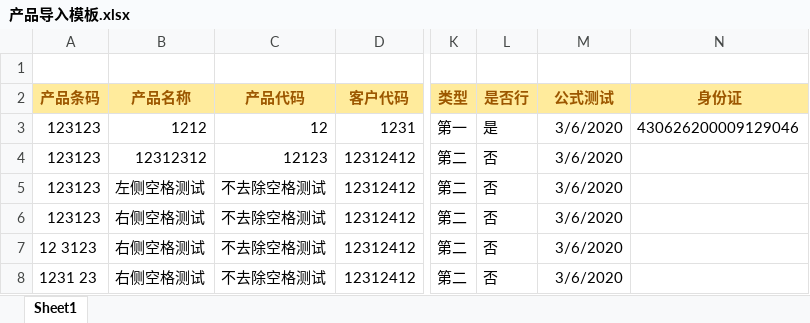
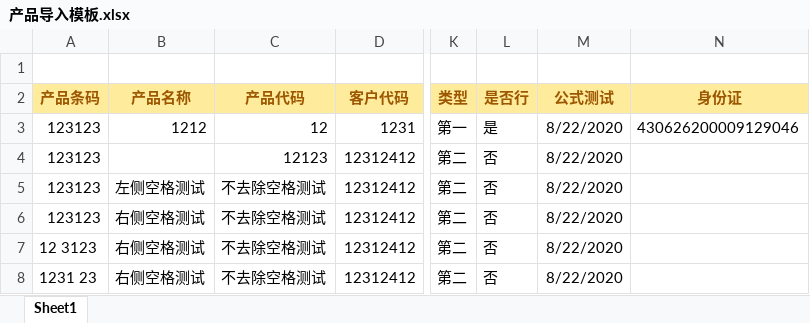
Before and after one commit to dotnetcore/Magicodes.IE, an Excel workbook: src/Magicodes.ExporterAndImporter.Tests/TestFiles/Import/产品导入模板.xlsx, sheet Sheet1, drawn as a sheet; only a part is shown, gaps mark what is left out; values as stored, in another font and other column widths than the file's, no borders; the diff names each change by its address in the sheet, - before the commit and + after, or states it on an @@ line.

```diff
--- a/src/Magicodes.ExporterAndImporter.Tests/TestFiles/Import/产品导入模板.xlsx (sheet Sheet1)
+++ b/src/Magicodes.ExporterAndImporter.Tests/TestFiles/Import/产品导入模板.xlsx (sheet Sheet1)
-M3:M8 (公式测试): 3/6/2020
+M3:M8 (公式测试): 8/22/2020
-B4 (产品名称): 12312312
+B4 (产品名称): (empty)
```
Also changed, not shown: 2 other files.
